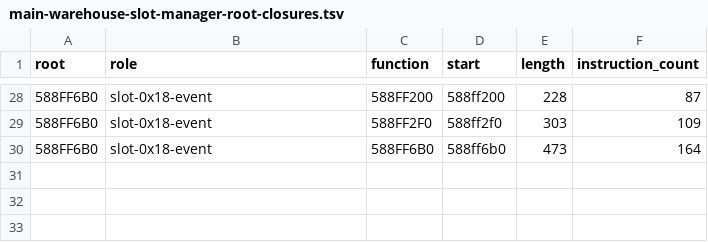
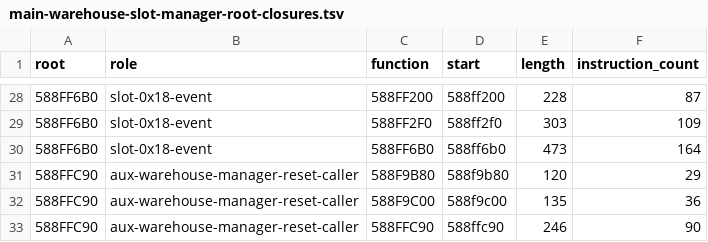
Before and after one commit to rbxrootx/MissionFleet, a TSV file: config/NF2_2026/main-warehouse-slot-manager-root-closures.tsv, drawn as a sheet; only a part is shown, gaps mark what is left out.

```diff
--- a/config/NF2_2026/main-warehouse-slot-manager-root-closures.tsv
+++ b/config/NF2_2026/main-warehouse-slot-manager-root-closures.tsv
@@ -30 +30,4 @@ root	role	function	start	length	instruction_count
 588FF6B0	slot-0x18-event	588FF6B0	588ff6b0	473	164
+588FFC90	aux-warehouse-manager-reset-caller	588F9B80	588f9b80	120	29
+588FFC90	aux-warehouse-manager-reset-caller	588F9C00	588f9c00	135	36
+588FFC90	aux-warehouse-manager-reset-caller	588FFC90	588ffc90	246	90
```
Also changed, not shown: config/NF2_2026/main-warehouse-slot-manager-body-exports.tsv, config/NF2_2026/main-warehouse-slot-manager-body-ranges.tsv, 8 other files.
